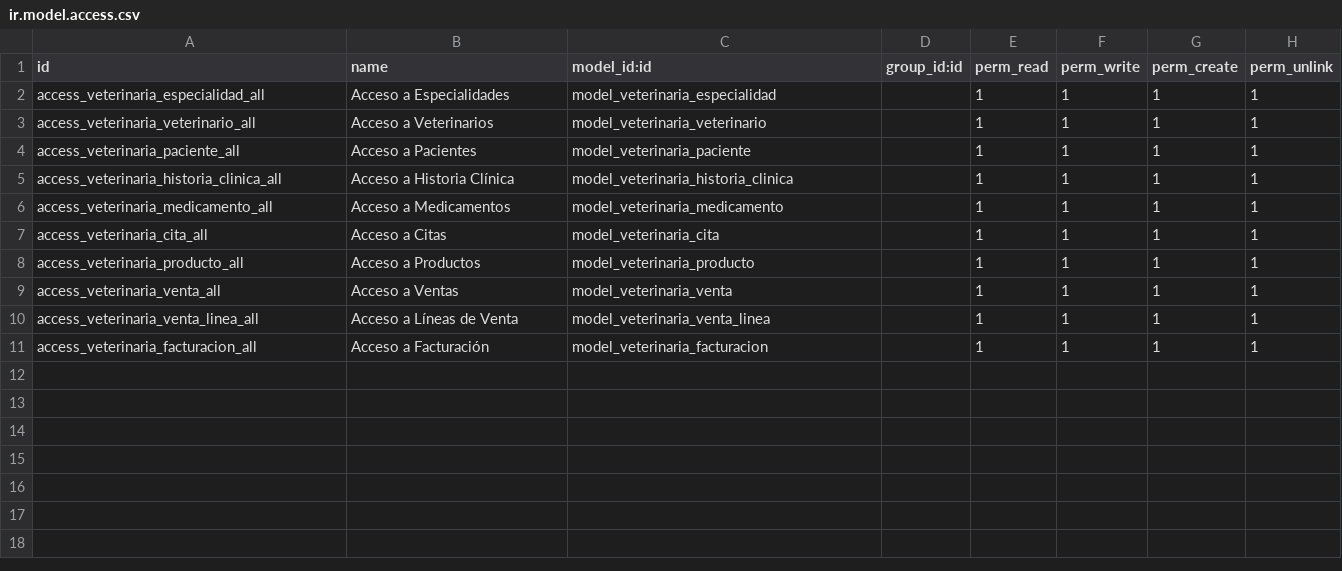
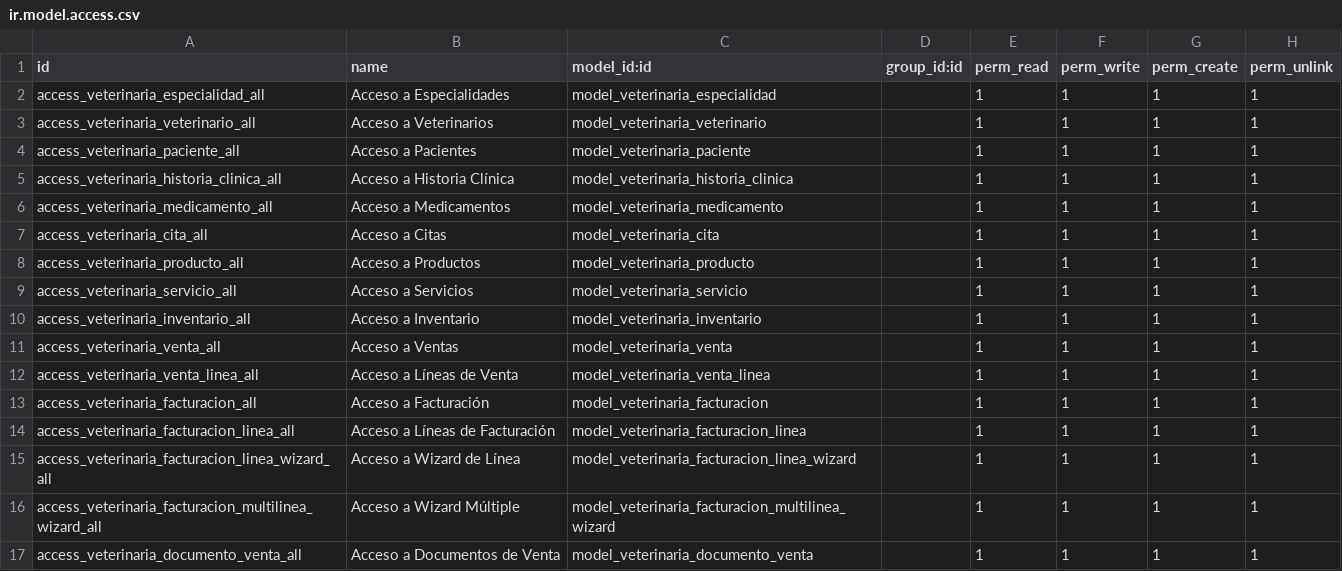
Before and after one commit to DavidGR21/Proyecto-Odoo, a CSV file: custom_addons/veterinaria_core/security/ir.model.access.csv, drawn as a sheet.

Commit message:
feat: se unio facturas y ventas, se implemento la logica de veterinarios horarios, se añadio el control backend de horarios veterinarios, y en inventarios se une todo en una sola vista tanto productos medicamentos y servicios

```diff
--- a/custom_addons/veterinaria_core/security/ir.model.access.csv
+++ b/custom_addons/veterinaria_core/security/ir.model.access.csv
@@ -8,2 +8,4 @@ access_veterinaria_cita_all,Acceso a Citas,model_veterinaria_cita,,1,1,1,1
 access_veterinaria_producto_all,Acceso a Productos,model_veterinaria_producto,,1,1,1,1
+access_veterinaria_servicio_all,Acceso a Servicios,model_veterinaria_servicio,,1,1,1,1
+access_veterinaria_inventario_all,Acceso a Inventario,model_veterinaria_inventario,,1,1,1,1
 access_veterinaria_venta_all,Acceso a Ventas,model_veterinaria_venta,,1,1,1,1
@@ -11 +13,5 @@ access_veterinaria_venta_linea_all,Acceso a Líneas de Venta,model_veterinaria_v
 access_veterinaria_facturacion_all,Acceso a Facturación,model_veterinaria_facturacion,,1,1,1,1
+access_veterinaria_facturacion_linea_all,Acceso a Líneas de Facturación,model_veterinaria_facturacion_linea,,1,1,1,1
+access_veterinaria_facturacion_linea_wizard_all,Acceso a Wizard de Línea,model_veterinaria_facturacion_linea_wizard,,1,1,1,1
+access_veterinaria_facturacion_multilinea_wizard_all,Acceso a Wizard Múltiple,model_veterinaria_facturacion_multilinea_wizard,,1,1,1,1
+access_veterinaria_documento_venta_all,Acceso a Documentos de Venta,model_veterinaria_documento_venta,,1,1,1,1
```
Also changed, not shown: 19 other files.
